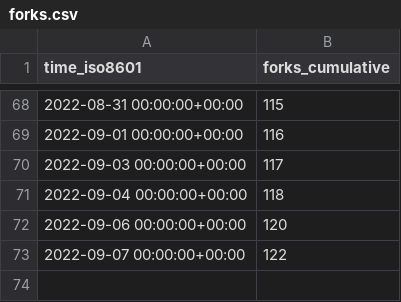
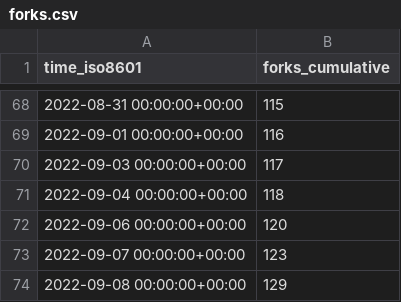
Before and after one commit to immich-app/immich, a CSV file: immich-app/immich/ghrs-data/forks.csv, drawn as a sheet; only a part is shown, gaps mark what is left out.

```diff
--- a/immich-app/immich/ghrs-data/forks.csv
+++ b/immich-app/immich/ghrs-data/forks.csv
@@ -72,2 +72,3 @@ time_iso8601,forks_cumulative
 2022-09-06 00:00:00+00:00,120
-2022-09-07 00:00:00+00:00,122
+2022-09-07 00:00:00+00:00,123
+2022-09-08 00:00:00+00:00,129
```
Also changed, not shown: immich-app/immich/ghrs-data/stargazers.csv.
